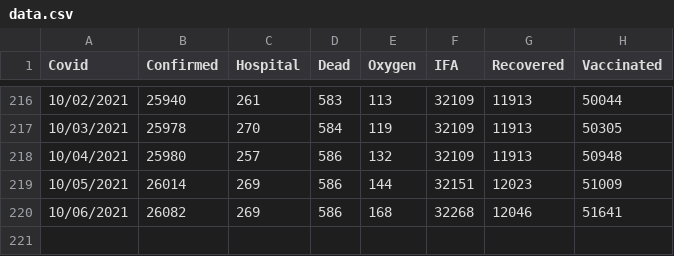
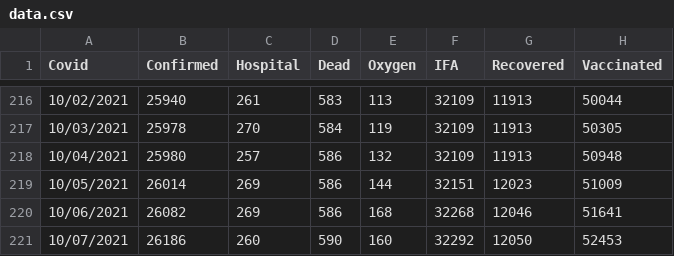
Before and after one commit to bpashkovskyi/covid-19-if, a CSV file: data.csv, drawn as a sheet; only a part is shown, gaps mark what is left out.

Commit message:
Update data.csv

```diff
--- a/data.csv
+++ b/data.csv
@@ -220 +220,2 @@ Covid,Confirmed,Hospital,Dead,Oxygen,IFA,Recovered,Vaccinated
 10/06/2021,26082,269,586,168,32268,12046,51641
+10/07/2021,26186,260,590,160,32292,12050,52453
```
